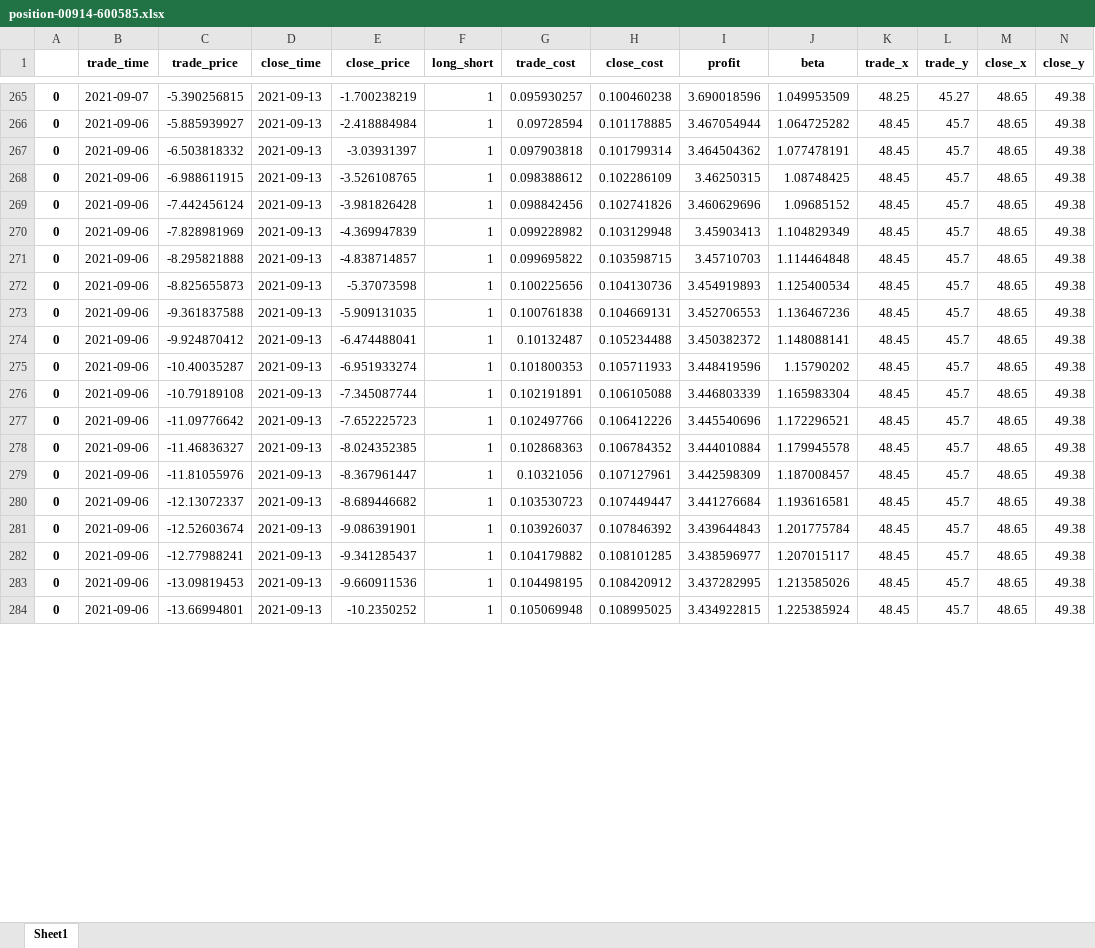
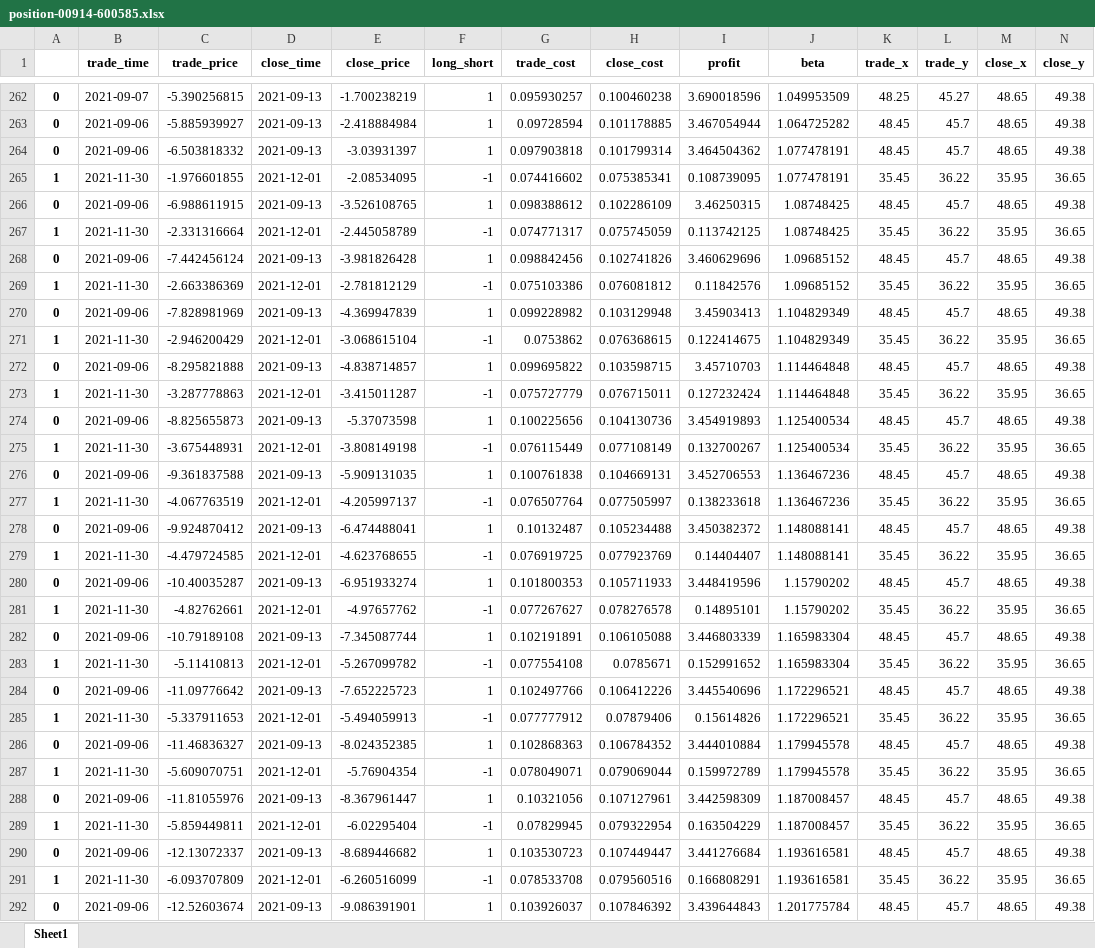
Before and after one commit to quanttrade/product, an Excel workbook: s60_signal/position-00914-600585.xlsx, sheet Sheet1, drawn as a sheet; only a part is shown, gaps mark what is left out; the shorter side is filled out with more unchanged rows; values as stored, in another font and other column widths than the file's, no borders; rows hold the shown columns only; the diff covers the shown part only; the diff names each change by its address in the sheet, - before the commit and + after, or states it on an @@ line.

```diff
--- a/s60_signal/position-00914-600585.xlsx (sheet Sheet1)
+++ b/s60_signal/position-00914-600585.xlsx (sheet Sheet1)
+row 265: 1 | 2021-11-30 | -1.976601855 | 2021-12-01 | -2.08534095 | -1 | 0.074416602 | 0.075385341 | 0.108739095 | 1.077478191 | 35.45 | 36.22 | 35.95 | 36.65
+row 267: 1 | 2021-11-30 | -2.331316664 | 2021-12-01 | -2.445058789 | -1 | 0.074771317 | 0.075745059 | 0.113742125 | 1.08748425 | 35.45 | 36.22 | 35.95 | 36.65
+row 269: 1 | 2021-11-30 | -2.663386369 | 2021-12-01 | -2.781812129 | -1 | 0.075103386 | 0.076081812 | 0.11842576 | 1.09685152 | 35.45 | 36.22 | 35.95 | 36.65
+row 271: 1 | 2021-11-30 | -2.946200429 | 2021-12-01 | -3.068615104 | -1 | 0.0753862 | 0.076368615 | 0.122414675 | 1.104829349 | 35.45 | 36.22 | 35.95 | 36.65
+row 273: 1 | 2021-11-30 | -3.287778863 | 2021-12-01 | -3.415011287 | -1 | 0.075727779 | 0.076715011 | 0.127232424 | 1.114464848 | 35.45 | 36.22 | 35.95 | 36.65
+row 275: 1 | 2021-11-30 | -3.675448931 | 2021-12-01 | -3.808149198 | -1 | 0.076115449 | 0.077108149 | 0.132700267 | 1.125400534 | 35.45 | 36.22 | 35.95 | 36.65
+row 277: 1 | 2021-11-30 | -4.067763519 | 2021-12-01 | -4.205997137 | -1 | 0.076507764 | 0.077505997 | 0.138233618 | 1.136467236 | 35.45 | 36.22 | 35.95 | 36.65
+row 279: 1 | 2021-11-30 | -4.479724585 | 2021-12-01 | -4.623768655 | -1 | 0.076919725 | 0.077923769 | 0.14404407 | 1.148088141 | 35.45 | 36.22 | 35.95 | 36.65
+row 281: 1 | 2021-11-30 | -4.82762661 | 2021-12-01 | -4.97657762 | -1 | 0.077267627 | 0.078276578 | 0.14895101 | 1.15790202 | 35.45 | 36.22 | 35.95 | 36.65
+row 283: 1 | 2021-11-30 | -5.11410813 | 2021-12-01 | -5.267099782 | -1 | 0.077554108 | 0.0785671 | 0.152991652 | 1.165983304 | 35.45 | 36.22 | 35.95 | 36.65
+row 285: 1 | 2021-11-30 | -5.337911653 | 2021-12-01 | -5.494059913 | -1 | 0.077777912 | 0.07879406 | 0.15614826 | 1.172296521 | 35.45 | 36.22 | 35.95 | 36.65
+row 287: 1 | 2021-11-30 | -5.609070751 | 2021-12-01 | -5.76904354 | -1 | 0.078049071 | 0.079069044 | 0.159972789 | 1.179945578 | 35.45 | 36.22 | 35.95 | 36.65
+row 289: 1 | 2021-11-30 | -5.859449811 | 2021-12-01 | -6.02295404 | -1 | 0.07829945 | 0.079322954 | 0.163504229 | 1.187008457 | 35.45 | 36.22 | 35.95 | 36.65
+row 291: 1 | 2021-11-30 | -6.093707809 | 2021-12-01 | -6.260516099 | -1 | 0.078533708 | 0.079560516 | 0.166808291 | 1.193616581 | 35.45 | 36.22 | 35.95 | 36.65
```
Also changed, not shown: 5 added rows, 3 removed rows and 12 edited cells elsewhere in this sheet, s60_signal/position-00358-600362.xlsx, s60_signal/position-01157-000157.xlsx, 57 other files.
